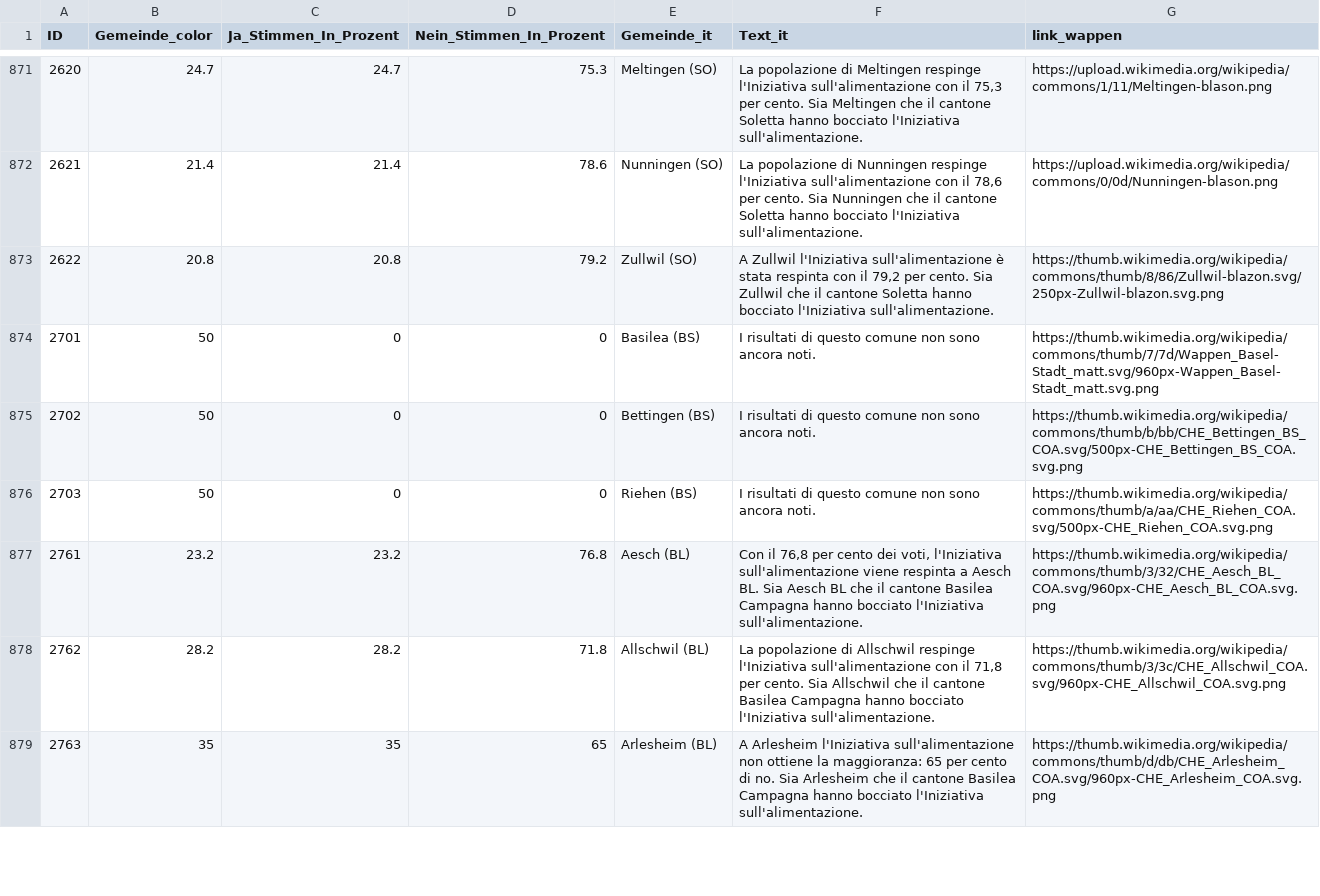
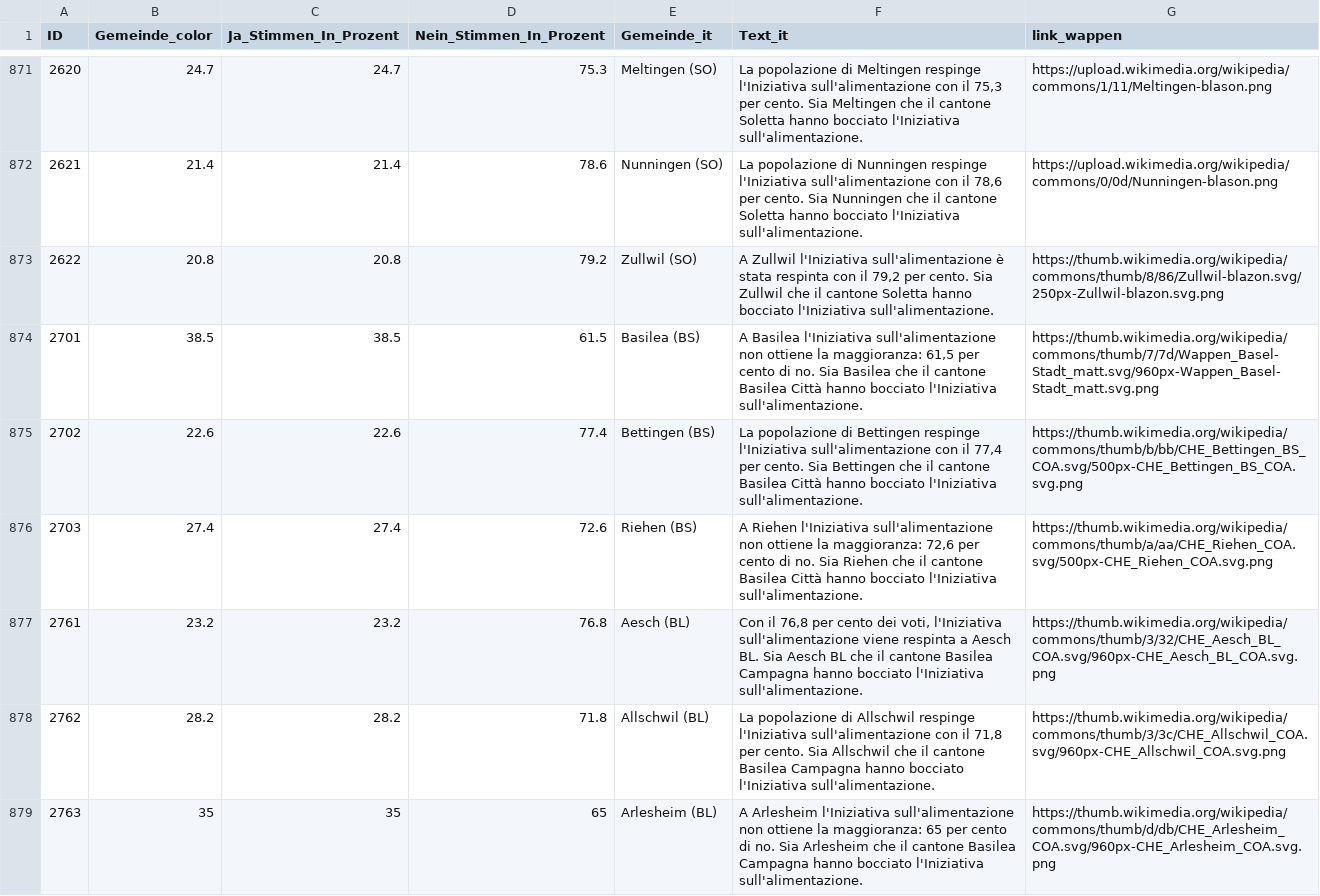
Before and after one commit to awp-finanznachrichten/lena_september2026, a CSV file: Output_Switzerland/CH_Ernaehrung_dw_it.csv, drawn as a sheet; only a part is shown, gaps mark what is left out.

```diff
--- a/Output_Switzerland/CH_Ernaehrung_dw_it.csv
+++ b/Output_Switzerland/CH_Ernaehrung_dw_it.csv
@@ -873,5 +873,5 @@
 2622,20.8,20.8,79.2,"Zullwil (SO)","A Zullwil l'Iniziativa sull'alimentazione è stata respinta con il 79,2 per cento. Sia Zullwil che il cantone Soletta hanno bocciato l'Iniziativa sull'alimentazione.","https://thumb.wikimedia.org/wikipedia/commons/thumb/8/86/Zullwil-blazon.svg/250px-Zullwil-blazon.svg.png"
-2701,50,0,0,"Basilea (BS)","I risultati di questo comune non sono ancora noti.","https://thumb.wikimedia.org/wikipedia/commons/thumb/7/7d/Wappen_Basel-Stadt_matt.svg/960px-Wappen_Basel-Stadt_matt.svg.png"
-2702,50,0,0,"Bettingen (BS)","I risultati di questo comune non sono ancora noti.","https://thumb.wikimedia.org/wikipedia/commons/thumb/b/bb/CHE_Bettingen_BS_COA.svg/500px-CHE_Bettingen_BS_COA.svg.png"
-2703,50,0,0,"Riehen (BS)","I risultati di questo comune non sono ancora noti.","https://thumb.wikimedia.org/wikipedia/commons/thumb/a/aa/CHE_Riehen_COA.svg/500px-CHE_Riehen_COA.svg.png"
+2701,38.5,38.5,61.5,"Basilea (BS)","A Basilea l'Iniziativa sull'alimentazione non ottiene la maggioranza: 61,5 per cento di no. Sia Basilea che il cantone Basilea Città hanno bocciato l'Iniziativa sull'alimentazione.","https://thumb.wikimedia.org/wikipedia/commons/thumb/7/7d/Wappen_Basel-Stadt_matt.svg/960px-Wappen_Basel-Stadt_matt.svg.png"
+2702,22.6,22.6,77.4,"Bettingen (BS)","La popolazione di Bettingen respinge l'Iniziativa sull'alimentazione con il 77,4 per cento. Sia Bettingen che il cantone Basilea Città hanno bocciato l'Iniziativa sull'alimentazione.","https://thumb.wikimedia.org/wikipedia/commons/thumb/b/bb/CHE_Bettingen_BS_COA.svg/500px-CHE_Bettingen_BS_COA.svg.png"
+2703,27.4,27.4,72.6,"Riehen (BS)","A Riehen l'Iniziativa sull'alimentazione non ottiene la maggioranza: 72,6 per cento di no. Sia Riehen che il cantone Basilea Città hanno bocciato l'Iniziativa sull'alimentazione.","https://thumb.wikimedia.org/wikipedia/commons/thumb/a/aa/CHE_Riehen_COA.svg/500px-CHE_Riehen_COA.svg.png"
 2761,23.2,23.2,76.8,"Aesch (BL)","Con il 76,8 per cento dei voti, l'Iniziativa sull'alimentazione viene respinta a Aesch BL. Sia Aesch BL che il cantone Basilea Campagna hanno bocciato l'Iniziativa sull'alimentazione.","https://thumb.wikimedia.org/wikipedia/commons/thumb/3/32/CHE_Aesch_BL_COA.svg/960px-CHE_Aesch_BL_COA.svg.png"
```
Also changed, not shown: Output_Cantons/BS_CH_Ernaehrung_dw_de.csv, Output_Cantons/BS_CH_Neutralitaet_dw_de.csv, 10 other files.
